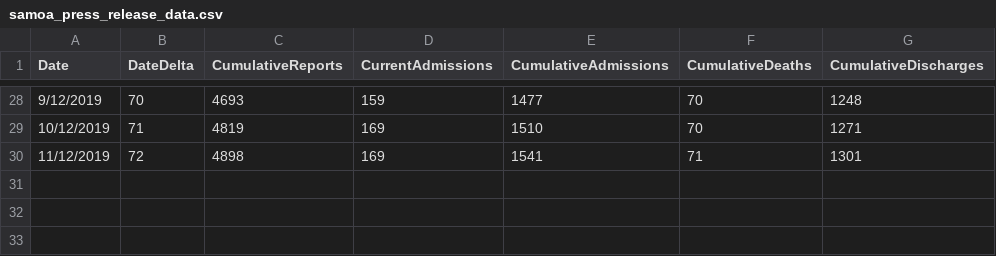
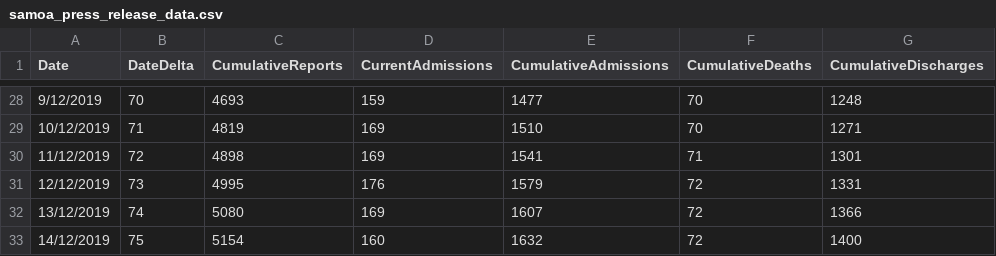
Before and after one commit to dwu402/samoa-data, a CSV file: samoa_press_release_data.csv, drawn as a sheet; only a part is shown, gaps mark what is left out; the diff names each change by its address in the sheet, - before the commit and + after, or states it on an @@ line.

Commit message:
Add data up to 14 Dec 2019

```diff
--- a/samoa_press_release_data.csv
+++ b/samoa_press_release_data.csv
+row 31: 12/12/2019 | 73 | 4995 | 176 | 1579 | 72 | 1331
+row 32: 13/12/2019 | 74 | 5080 | 169 | 1607 | 72 | 1366
+row 33: 14/12/2019 | 75 | 5154 | 160 | 1632 | 72 | 1400
```
